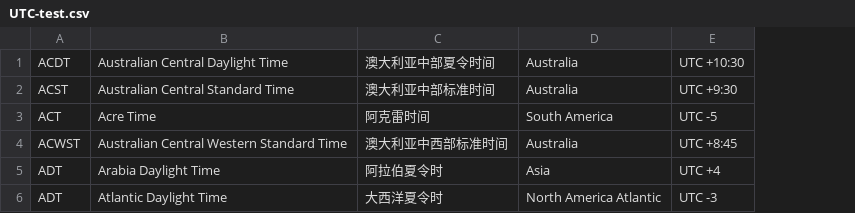
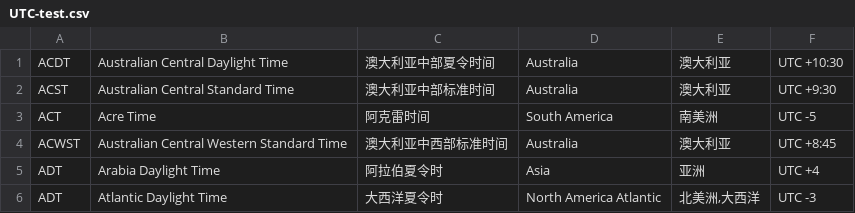
Before and after one commit to LiuQixuan/UTCList, a CSV file: data/UTC-test.csv, drawn as a sheet; the diff names each change by its address in the sheet, - before the commit and + after, or states it on an @@ line.

```diff
--- a/data/UTC-test.csv
+++ b/data/UTC-test.csv
+column E, rows 1-6: 澳大利亚 | 澳大利亚 | 南美洲 | 澳大利亚 | 亚洲 | 北美洲,大西洋
```
Also changed, not shown: data/UTC.CSV, 19 other files.
